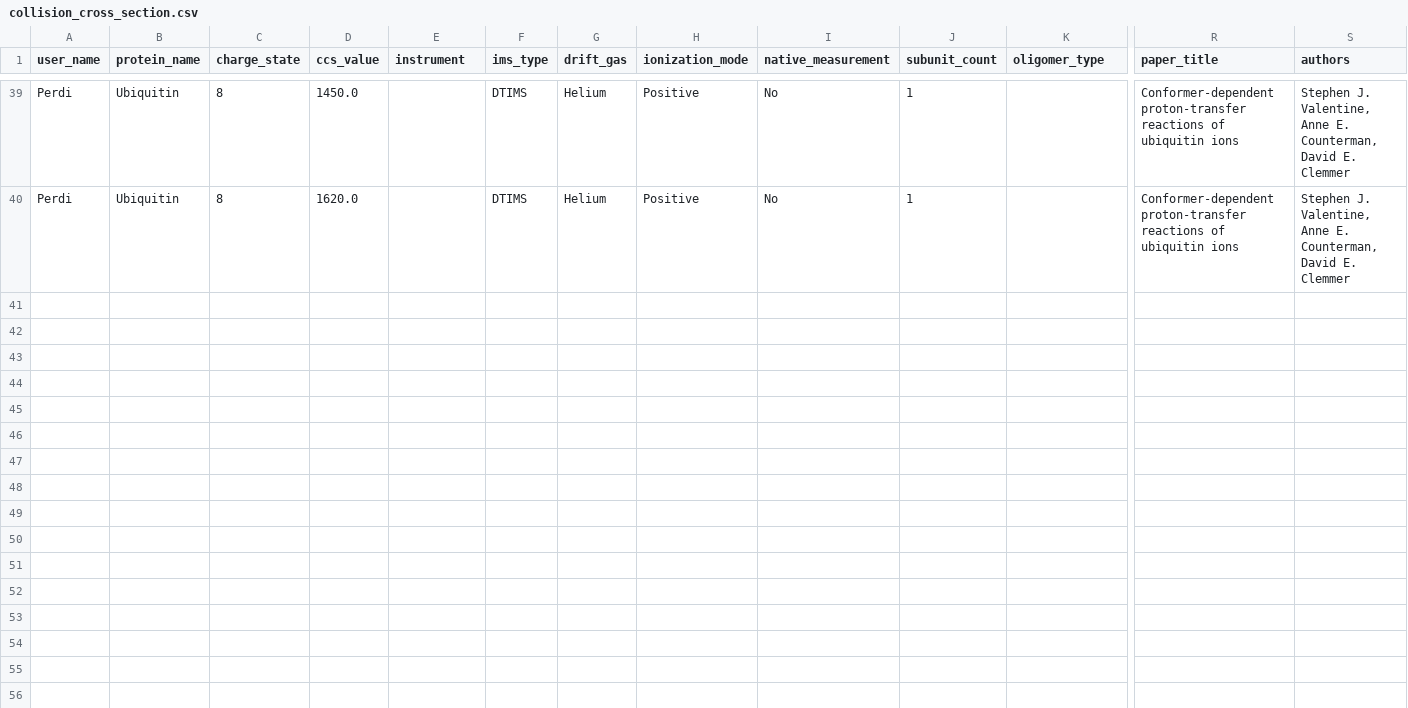
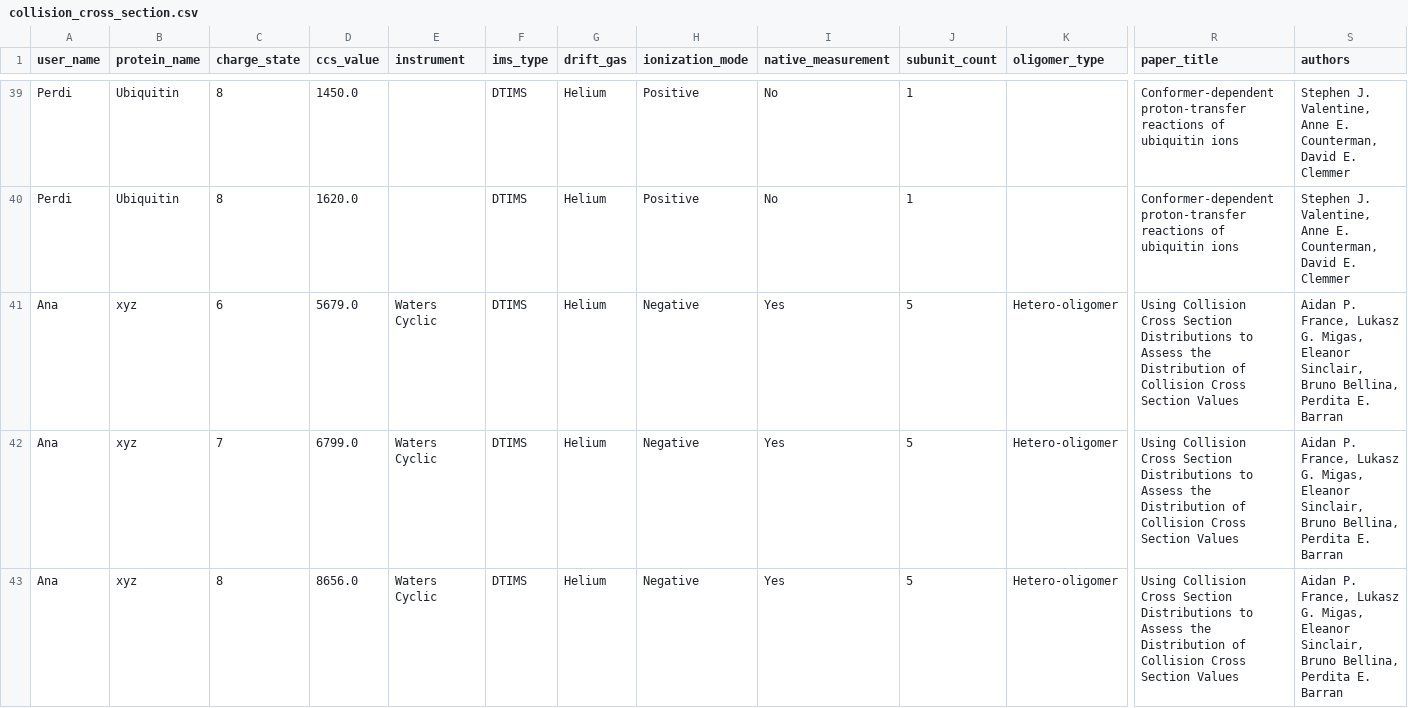
Before and after one commit to anabathalen/verbose-carnival, a CSV file: data/collision_cross_section.csv, drawn as a sheet; only a part is shown, gaps mark what is left out; rows hold the shown columns only; the diff covers the shown part only; the diff names each change by its address in the sheet, - before the commit and + after, or states it on an @@ line.

Commit message:
Update CCS data 2025-05-29T15:18:26.444713

```diff
--- a/data/collision_cross_section.csv
+++ b/data/collision_cross_section.csv
+row 41: Ana | xyz | 6 | 5679.0 | Waters Cyclic | DTIMS | Helium | Negative | Yes | 5 | Hetero-oligomer | Using Collision Cross Section Distributions to Assess the Distribution of Collision Cross Section Values | Aidan P. France, Lukasz G. Migas, Eleanor Sinclair, Bruno Bellina, Perdita E. Barran
+row 42: Ana | xyz | 7 | 6799.0 | Waters Cyclic | DTIMS | Helium | Negative | Yes | 5 | Hetero-oligomer | Using Collision Cross Section Distributions to Assess the Distribution of Collision Cross Section Values | Aidan P. France, Lukasz G. Migas, Eleanor Sinclair, Bruno Bellina, Perdita E. Barran
+row 43: Ana | xyz | 8 | 8656.0 | Waters Cyclic | DTIMS | Helium | Negative | Yes | 5 | Hetero-oligomer | Using Collision Cross Section Distributions to Assess the Distribution of Collision Cross Section Values | Aidan P. France, Lukasz G. Migas, Eleanor Sinclair, Bruno Bellina, Perdita E. Barran
```
Also changed, not shown: 3 added rows elsewhere in this file.
